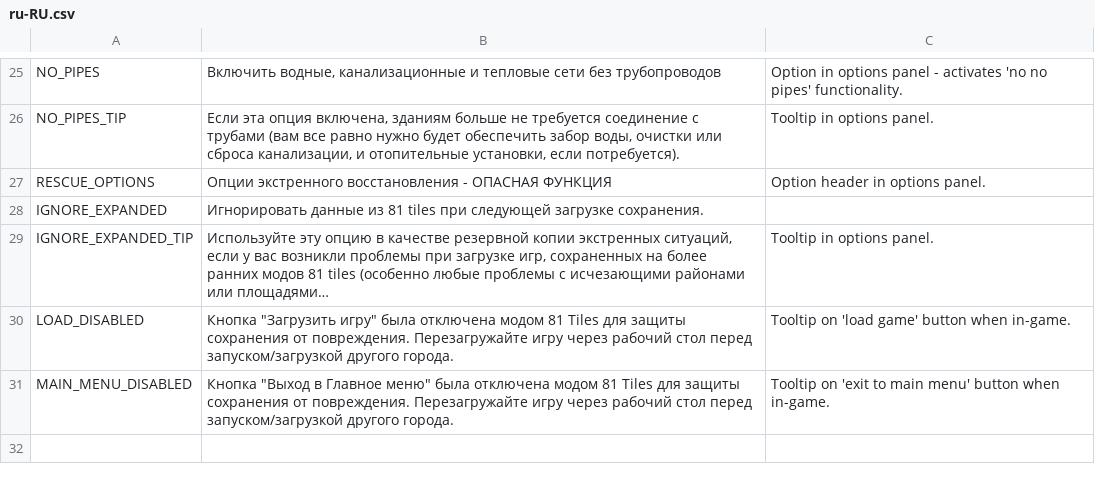
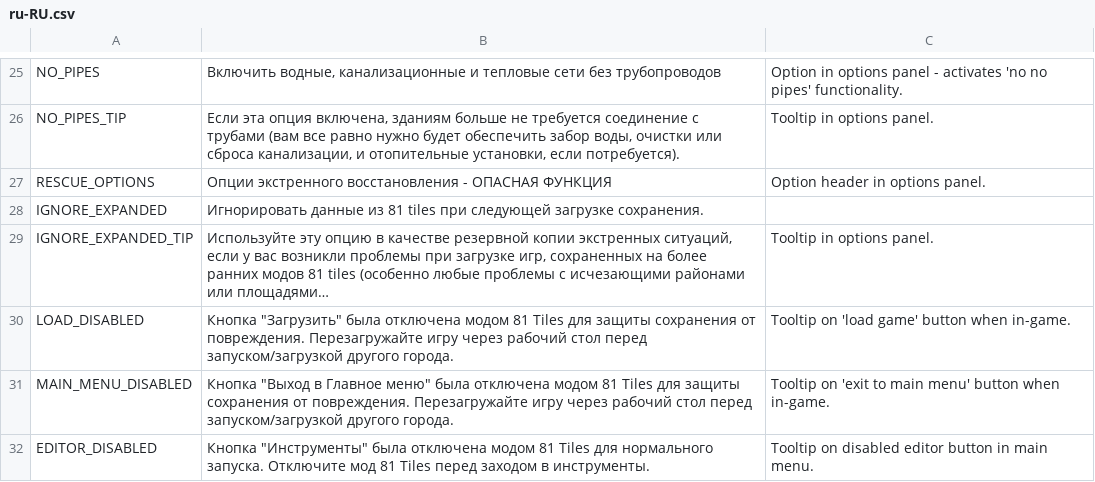
Before and after one commit to algernon-A/EightyOne2, a CSV file: Translations/ru-RU.csv, drawn as a sheet; only a part is shown, gaps mark what is left out; long unchanged cells end in …; the diff names each change by its address in the sheet, - before the commit and + after, or states it on an @@ line.

Commit message:
Update translations

```diff
--- a/Translations/ru-RU.csv
+++ b/Translations/ru-RU.csv
-B30: Кнопка "Загрузить игру" была отключена…
+B30: Кнопка "Загрузить" была отключена…
+row 32: EDITOR_DISABLED | Кнопка "Инструменты" была отключена модом 81 Tiles для нормального запуска. Отключите мод 81 Tiles перед заходом в инструменты. | Tooltip on disabled editor button in main menu.
```
Also changed, not shown: Translations/cs-CZ.csv, Translations/de-DE.csv, 7 other files.
